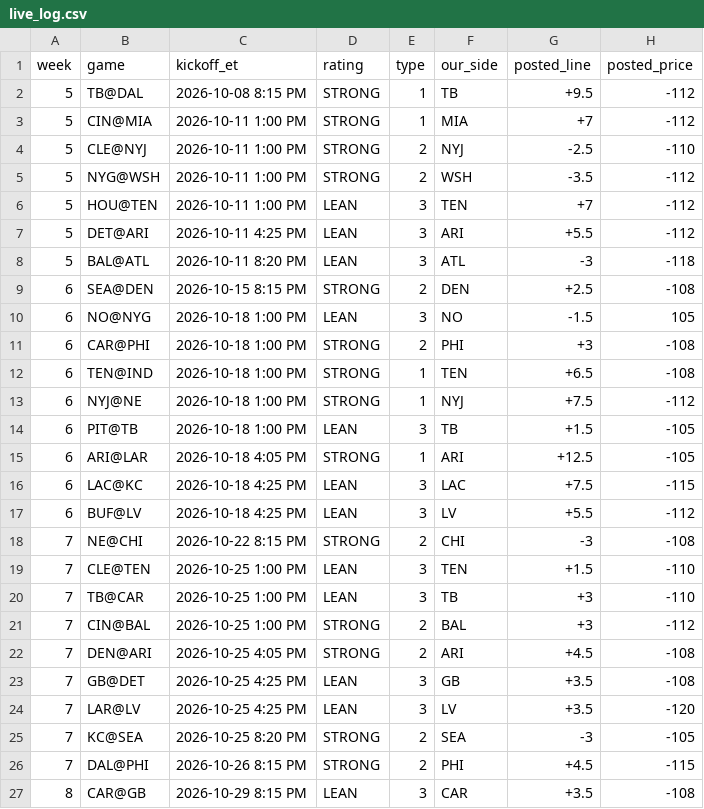
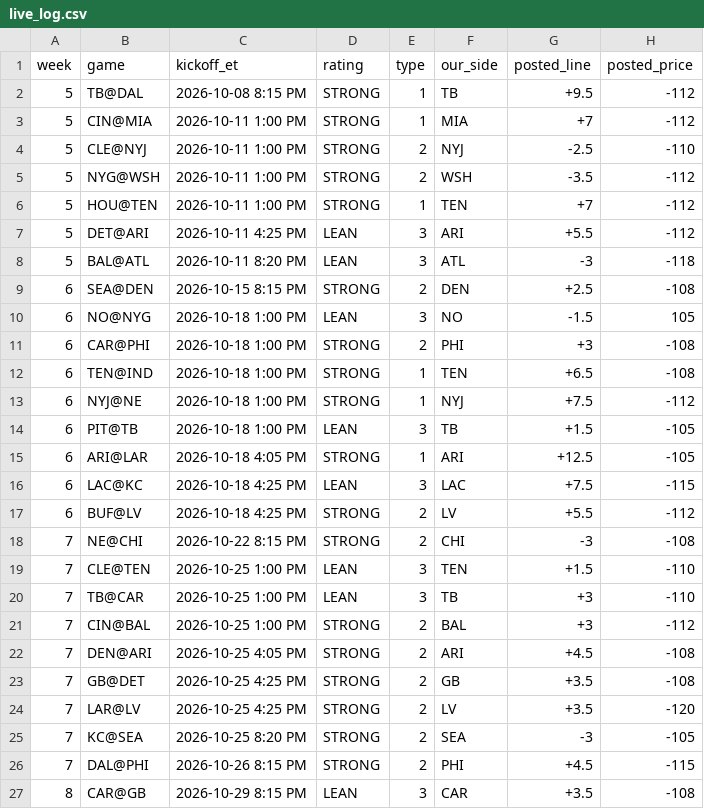
Before and after one commit to whknvgr2tv-a11y/tygif-nfl, a CSV file: data/live_log.csv, drawn as a sheet; only a part is shown; the diff names each change by its address in the sheet, - before the commit and + after, or states it on an @@ line.

Commit message:
TG Nov 2 (t852u): STRONG gate 65%+ -> 63%+ for every week. Regrade LEAN->STRONG: W2 MIN@CHI, W3 KC@MIA, W3 LV@NO, W3 NE@JAX, W5 HOU@TEN, W6 BUF@LV, W7 GB@DET, W7 LAR@LV (63-64% money, SAO+DK agree, last pre-kick splits; type re-derived). Season STRONG 30-17-4 +$1,061 (was 26-13-4 +$1,088), LEAN 9-11-1 -$255 (was 13-15-1 -$282). Signed-off rows + audit_expected re-signed. Mon 11:38 AM CT pull snap_w8_20261102_1138: CHI@SEA SAO SEA ~60, DK spread SEA 68 / ML CHI 57 -> LEAN CHI +3 (sit). pregame.py before clean_build; settle --offline two identical builds, deep checks ok.

```diff
--- a/data/live_log.csv
+++ b/data/live_log.csv
-D6 (rating): LEAN
+D6 (rating): STRONG
-E6 (type): 3
+E6 (type): 1
-D17 (rating): LEAN
+D17 (rating): STRONG
-E17 (type): 3
+E17 (type): 2
-D23:D24 (rating): LEAN
+D23:D24 (rating): STRONG
-E23:E24 (type): 3
+E23:E24 (type): 2
```
Also changed, not shown: 47 other files.
